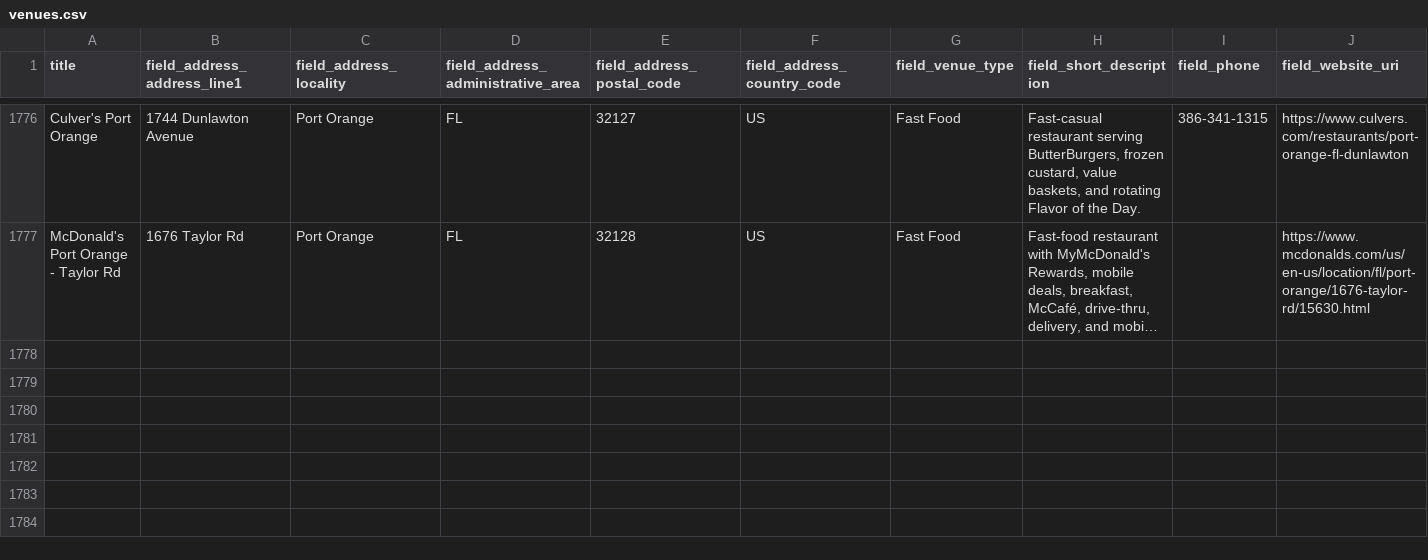
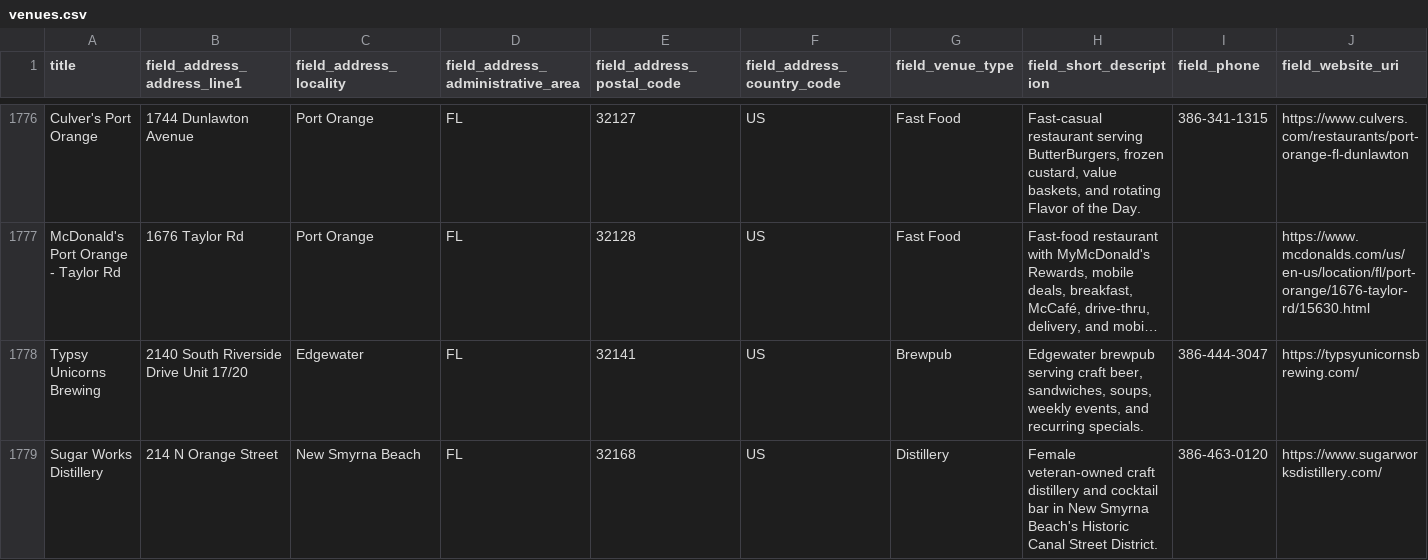
Before and after one commit to netboss/spotdeals, a CSV file: web/modules/custom/spotdeals_import/data/venues.csv, drawn as a sheet; only a part is shown, gaps mark what is left out; long unchanged cells end in …; rows hold the shown columns only; the diff names each change by its address in the sheet, - before the commit and + after, or states it on an @@ line.

Commit message:
SD-118: More NSB brewery venues and deals

```diff
--- a/web/modules/custom/spotdeals_import/data/venues.csv
+++ b/web/modules/custom/spotdeals_import/data/venues.csv
+row 1778: Typsy Unicorns Brewing | 2140 South Riverside Drive Unit 17/20 | Edgewater | FL | 32141 | US | Brewpub | Edgewater brewpub serving craft beer, sandwiches, soups, weekly events, and recurring specials. | 386-444-3047 | https://typsyunicornsbrewing.com/
+row 1779: Sugar Works Distillery | 214 N Orange Street | New Smyrna Beach | FL | 32168 | US | Distillery | Female veteran-owned craft distillery and cocktail bar in New Smyrna Beach's Historic Canal Street District. | 386-463-0120 | https://www.sugarworksdistillery.com/
```
Also changed, not shown: web/modules/custom/spotdeals_import/data/deals.csv.
